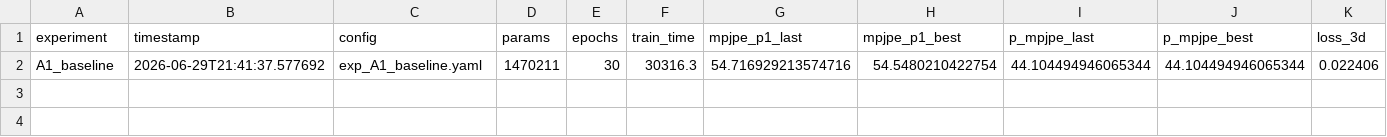
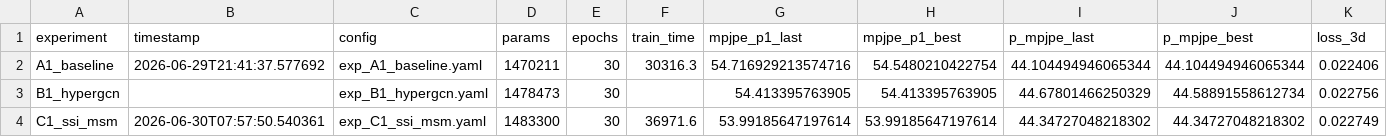
Before and after one commit to umarrafaqat262/3dhpe-research-exp, a CSV file: kinecmamba/experiments/results/tier4/tier4_results.csv, drawn as a sheet; only a part is shown; rows hold the shown columns only; the diff names each change by its address in the sheet, - before the commit and + after, or states it on an @@ line.

Commit message:
exp/tier4: C1_ssi_msm complete (30 epochs)

```diff
--- a/kinecmamba/experiments/results/tier4/tier4_results.csv
+++ b/kinecmamba/experiments/results/tier4/tier4_results.csv
+row 3: B1_hypergcn |  | exp_B1_hypergcn.yaml | 1478473 | 30 |  | 54.413395763905 | 54.413395763905 | 44.67801466250329 | 44.58891558612734 | 0.022756
+row 4: C1_ssi_msm | 2026-06-30T07:57:50.540361 | exp_C1_ssi_msm.yaml | 1483300 | 30 | 36971.6 | 53.99185647197614 | 53.99185647197614 | 44.34727048218302 | 44.34727048218302 | 0.022749
```
Also changed, not shown: 6 other files.
